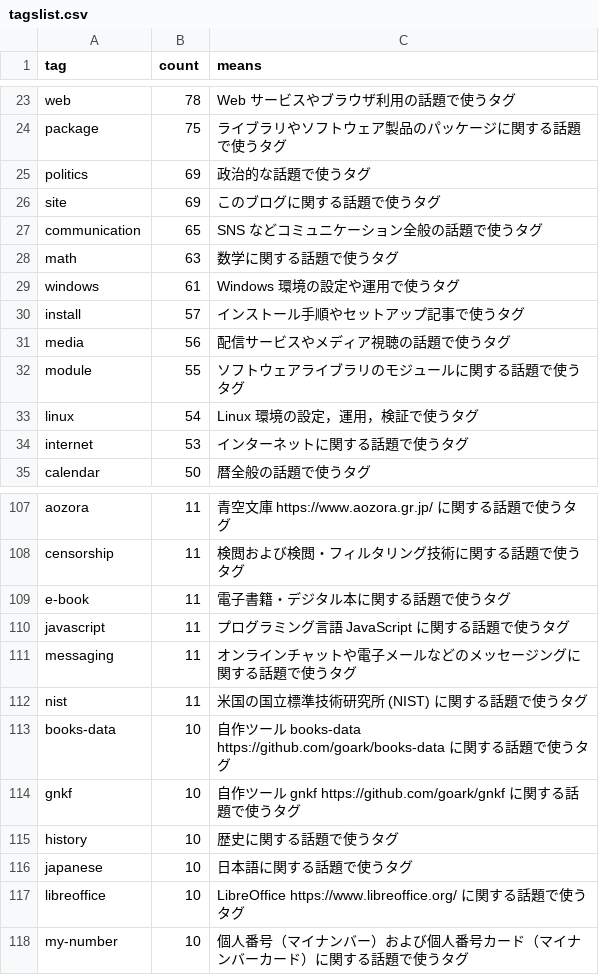
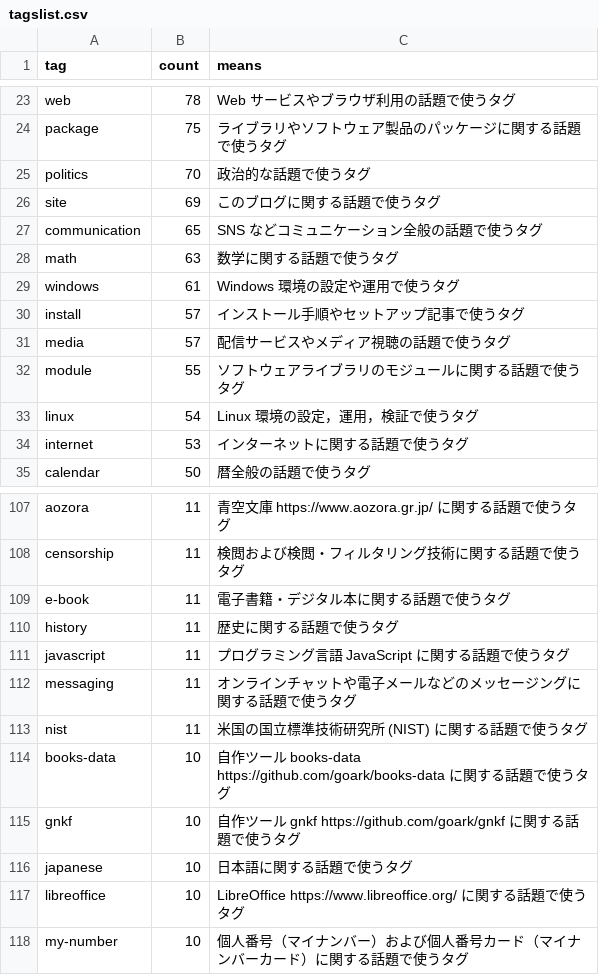
Before and after one commit to spiegel-im-spiegel/github-pages-env, a CSV file: .github/workflows/tagslist.csv, drawn as a sheet; only a part is shown, gaps mark what is left out.

Commit message:
chore(tags): bump counts for politics, media, history and adjust ordering in tagslist.csv

```diff
--- a/.github/workflows/tagslist.csv
+++ b/.github/workflows/tagslist.csv
@@ -24,3 +24,3 @@ tag,count,means
 "package",75,"ライブラリやソフトウェア製品のパッケージに関する話題で使うタグ"
-"politics",69,"政治的な話題で使うタグ"
+"politics",70,"政治的な話題で使うタグ"
 "site",69,"このブログに関する話題で使うタグ"
@@ -30,3 +30,3 @@ tag,count,means
 "install",57,"インストール手順やセットアップ記事で使うタグ"
-"media",56,"配信サービスやメディア視聴の話題で使うタグ"
+"media",57,"配信サービスやメディア視聴の話題で使うタグ"
 "module",55,"ソフトウェアライブラリのモジュールに関する話題で使うタグ"
@@ -109,2 +109,3 @@ tag,count,means
 "e-book",11,"電子書籍・デジタル本に関する話題で使うタグ"
+"history",11,"歴史に関する話題で使うタグ"
 "javascript",11,"プログラミング言語 JavaScript に関する話題で使うタグ"
@@ -114,3 +115,2 @@ tag,count,means
 "gnkf",10,"自作ツール gnkf https://github.com/goark/gnkf に関する話題で使うタグ"
-"history",10,"歴史に関する話題で使うタグ"
 "japanese",10,"日本語に関する話題で使うタグ"
```
